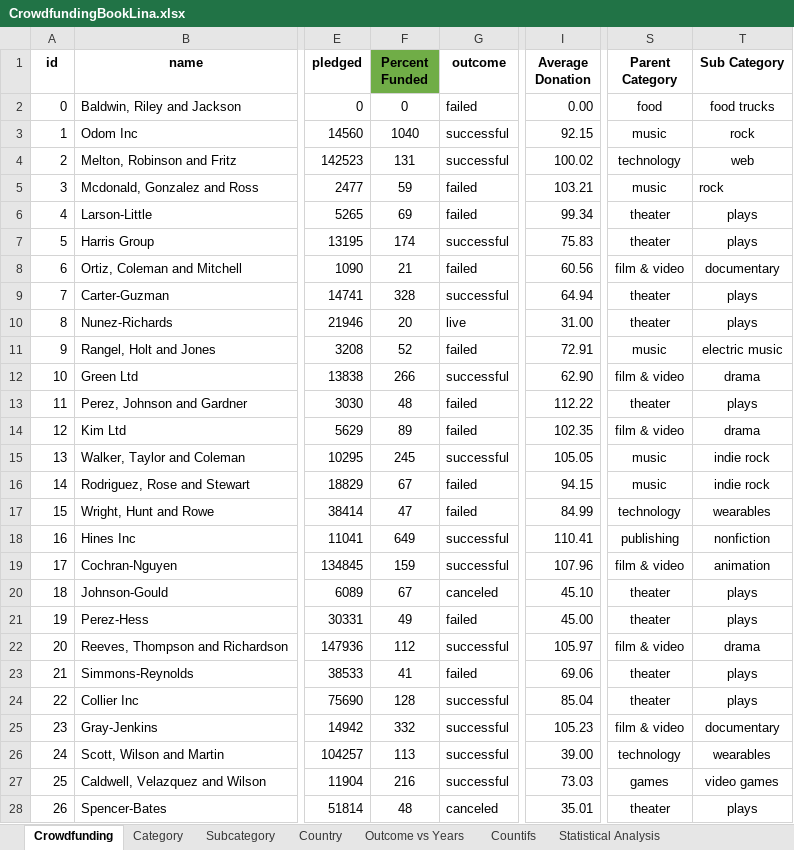
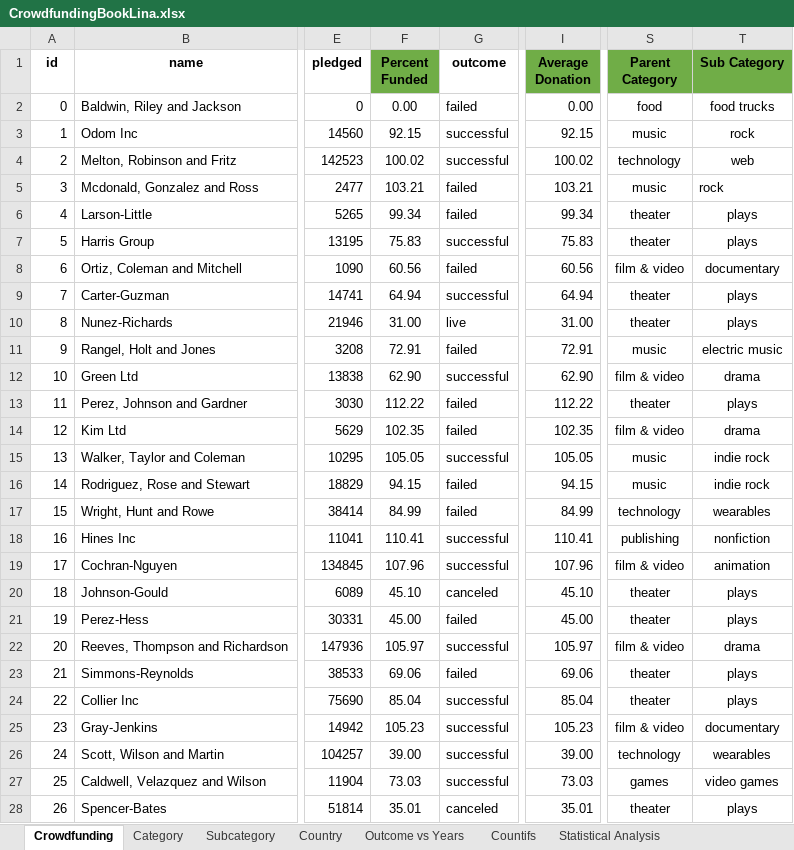
Before and after one commit to violetblue7/excel-challenge, an Excel workbook: CrowdfundingBookLina.xlsx, sheet Crowdfunding, drawn as a sheet; only a part is shown, gaps mark what is left out; values as stored, in another font and other column widths than the file's, no borders; conditional formats not drawn; the diff covers the shown part only; the diff names each change by its address in the sheet, - before the commit and + after, or states it on an @@ line.

```diff
--- a/CrowdfundingBookLina.xlsx (sheet Crowdfunding)
+++ b/CrowdfundingBookLina.xlsx (sheet Crowdfunding)
-I1 fill: none
+I1 fill: #70AD47
-S1:T1 fill: none
+S1:T1 fill: #70AD47
-F2 (Percent Funded): 0
+F2 (Percent Funded): 0.00
-F3 (Percent Funded): 1040
+F3 (Percent Funded): 92.15
-F4 (Percent Funded): 131
+F4 (Percent Funded): 100.02
-F5 (Percent Funded): 59
+F5 (Percent Funded): 103.21
-F6 (Percent Funded): 69
+F6 (Percent Funded): 99.34
-F7 (Percent Funded): 174
+F7 (Percent Funded): 75.83
-F8 (Percent Funded): 21
+F8 (Percent Funded): 60.56
-F9 (Percent Funded): 328
+F9 (Percent Funded): 64.94
-F10 (Percent Funded): 20
+F10 (Percent Funded): 31.00
-F11 (Percent Funded): 52
+F11 (Percent Funded): 72.91
-F12 (Percent Funded): 266
+F12 (Percent Funded): 62.90
-F13 (Percent Funded): 48
+F13 (Percent Funded): 112.22
-F14 (Percent Funded): 89
+F14 (Percent Funded): 102.35
-F15 (Percent Funded): 245
+F15 (Percent Funded): 105.05
-F16 (Percent Funded): 67
+F16 (Percent Funded): 94.15
-F17 (Percent Funded): 47
+F17 (Percent Funded): 84.99
-F18 (Percent Funded): 649
+F18 (Percent Funded): 110.41
-F19 (Percent Funded): 159
+F19 (Percent Funded): 107.96
-F20 (Percent Funded): 67
+F20 (Percent Funded): 45.10
-F21 (Percent Funded): 49
+F21 (Percent Funded): 45.00
-F22 (Percent Funded): 112
+F22 (Percent Funded): 105.97
-F23 (Percent Funded): 41
+F23 (Percent Funded): 69.06
-F24 (Percent Funded): 128
+F24 (Percent Funded): 85.04
-F25 (Percent Funded): 332
+F25 (Percent Funded): 105.23
-F26 (Percent Funded): 113
+F26 (Percent Funded): 39.00
-F27 (Percent Funded): 216
+F27 (Percent Funded): 73.03
-F28 (Percent Funded): 48
+F28 (Percent Funded): 35.01
```
Also changed, not shown: 973 edited cells elsewhere in this sheet, sheet Statistical Analysis, other sheet tabs, formulas that keep their value, charts or pictures, 1 other file.
